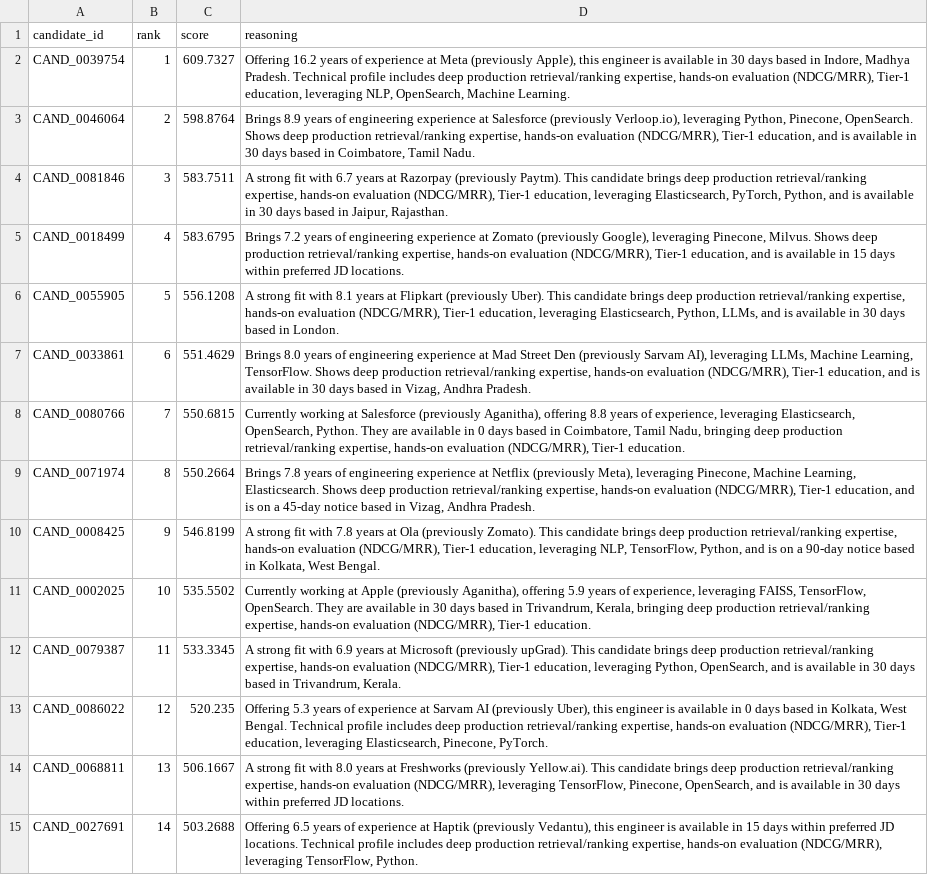
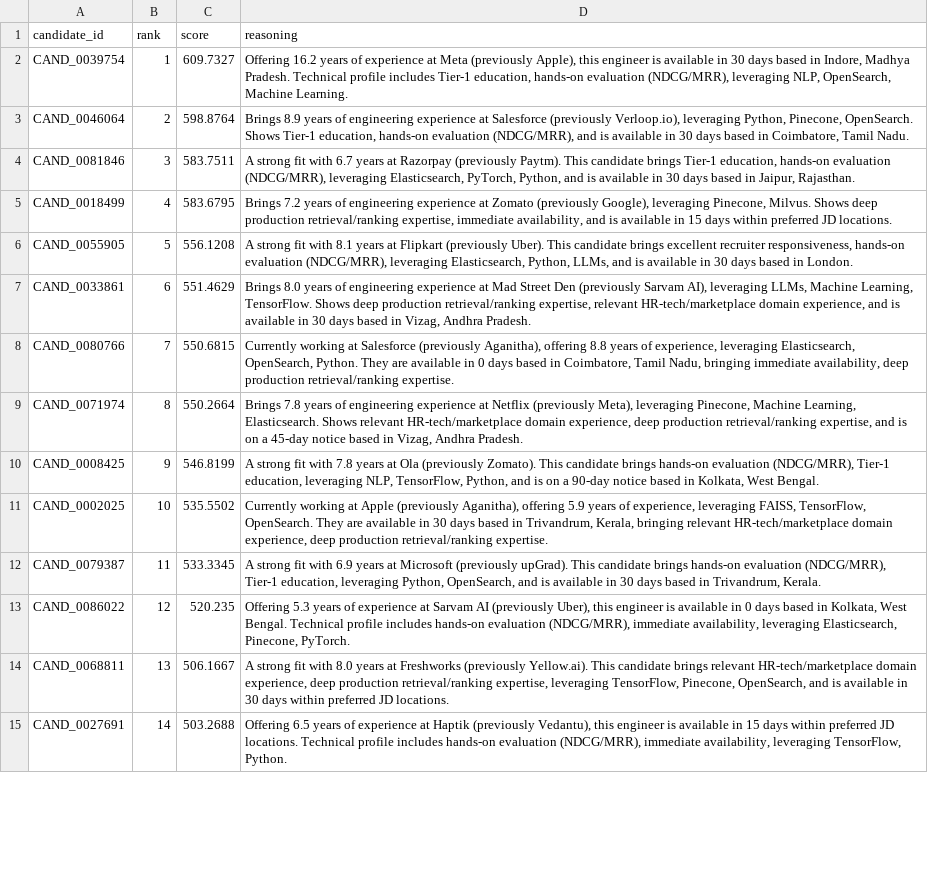
Before and after one commit to ojasvi913/OjasviChallenge, a CSV file: final_rankings.csv, drawn as a sheet; only a part is shown; the diff covers the shown part only; the diff names each change by its address in the sheet, - before the commit and + after, or states it on an @@ line.

Commit message:
Update ranking.py to deterministically select top 2 unique strengths for reasoning

```diff
--- a/final_rankings.csv
+++ b/final_rankings.csv
-D2 (reasoning): …profile includes deep production retrieval/ranking expertise, hands-on evaluation (NDCG/MRR), Tier-1 education, leveraging NLP,…
+D2 (reasoning): …profile includes Tier-1 education, hands-on evaluation (NDCG/MRR), leveraging NLP,…
-D3 (reasoning): …OpenSearch. Shows deep production retrieval/ranking expertise, hands-on evaluation (NDCG/MRR), Tier-1 education, and is…
+D3 (reasoning): …OpenSearch. Shows Tier-1 education, hands-on evaluation (NDCG/MRR), and is…
-D4 (reasoning): …candidate brings deep production retrieval/ranking expertise, hands-on evaluation (NDCG/MRR), Tier-1 education, leveraging Elasticsearch,…
+D4 (reasoning): …candidate brings Tier-1 education, hands-on evaluation (NDCG/MRR), leveraging Elasticsearch,…
-D5 (reasoning): …retrieval/ranking expertise, hands-on evaluation (NDCG/MRR), Tier-1 education, and is…
+D5 (reasoning): …retrieval/ranking expertise, immediate availability, and is…
-D6 (reasoning): …candidate brings deep production retrieval/ranking expertise, hands-on evaluation (NDCG/MRR), Tier-1 education, leveraging Elasticsearch,…
+D6 (reasoning): …candidate brings excellent recruiter responsiveness, hands-on evaluation (NDCG/MRR), leveraging Elasticsearch,…
-D7 (reasoning): …retrieval/ranking expertise, hands-on evaluation (NDCG/MRR), Tier-1 education, and is…
+D7 (reasoning): …retrieval/ranking expertise, relevant HR-tech/marketplace domain experience, and is…
-D8 (reasoning): …Nadu, bringing deep production retrieval/ranking expertise, hands-on evaluation (NDCG/MRR), Tier-1 education.
+D8 (reasoning): …Nadu, bringing immediate availability, deep production retrieval/ranking expertise.
-D9 (reasoning): …Elasticsearch. Shows deep production retrieval/ranking expertise, hands-on evaluation (NDCG/MRR), Tier-1 education, and is…
+D9 (reasoning): …Elasticsearch. Shows relevant HR-tech/marketplace domain experience, deep production retrieval/ranking expertise, and is…
-D10 (reasoning): …candidate brings deep production retrieval/ranking expertise, hands-on evaluation…
+D10 (reasoning): …candidate brings hands-on evaluation…
-D11 (reasoning): …Kerala, bringing deep production retrieval/ranking expertise, hands-on evaluation (NDCG/MRR), Tier-1 education.
+D11 (reasoning): …Kerala, bringing relevant HR-tech/marketplace domain experience, deep production retrieval/ranking expertise.
-D12 (reasoning): …candidate brings deep production retrieval/ranking expertise, hands-on evaluation…
+D12 (reasoning): …candidate brings hands-on evaluation…
-D13 (reasoning): …profile includes deep production retrieval/ranking expertise, hands-on evaluation (NDCG/MRR), Tier-1 education, leveraging Elasticsearch,…
+D13 (reasoning): …profile includes hands-on evaluation (NDCG/MRR), immediate availability, leveraging Elasticsearch,…
-D14 (reasoning): …candidate brings deep production retrieval/ranking expertise, hands-on evaluation (NDCG/MRR), leveraging TensorFlow,…
+D14 (reasoning): …candidate brings relevant HR-tech/marketplace domain experience, deep production retrieval/ranking expertise, leveraging TensorFlow,…
-D15 (reasoning): …profile includes deep production retrieval/ranking expertise, hands-on evaluation (NDCG/MRR), leveraging TensorFlow,…
+D15 (reasoning): …profile includes hands-on evaluation (NDCG/MRR), immediate availability, leveraging TensorFlow,…
```
Also changed, not shown: 69 edited cells elsewhere in this file, 1 other file.
